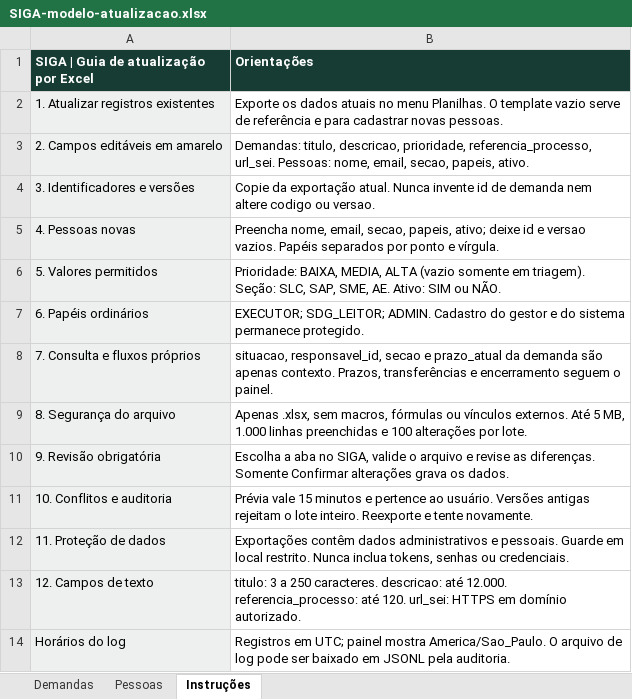
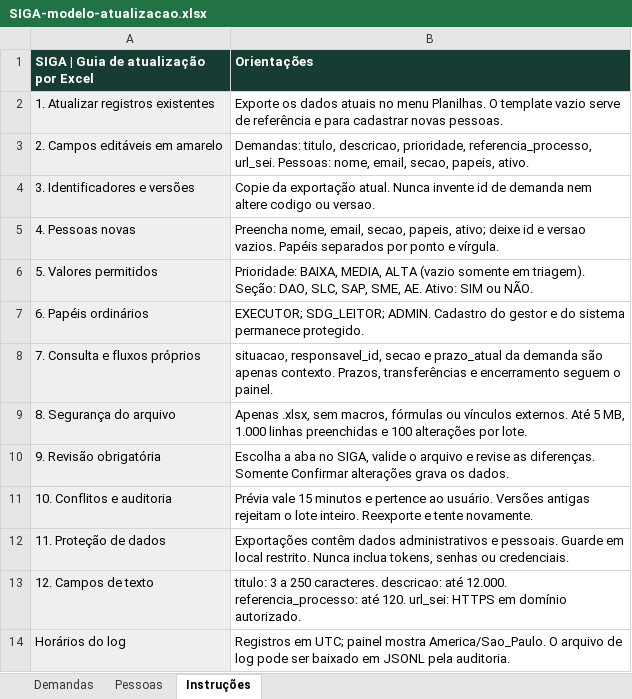
Before and after one commit to emisiu1401-hash/SIGA, an Excel workbook: public/SIGA-modelo-atualizacao.xlsx, sheet Instruções, drawn as a sheet; values as stored, in another font and other column widths than the file's, no borders; the diff names each change by its address in the sheet, - before the commit and + after, or states it on an @@ line.

```diff
--- a/public/SIGA-modelo-atualizacao.xlsx (sheet Instruções)
+++ b/public/SIGA-modelo-atualizacao.xlsx (sheet Instruções)
-B6 (Orientações): …triagem). Seção: SLC, SAP,…
+B6 (Orientações): …triagem). Seção: DAO, SLC, SAP,…
```
Also changed, not shown: 10 other files.
